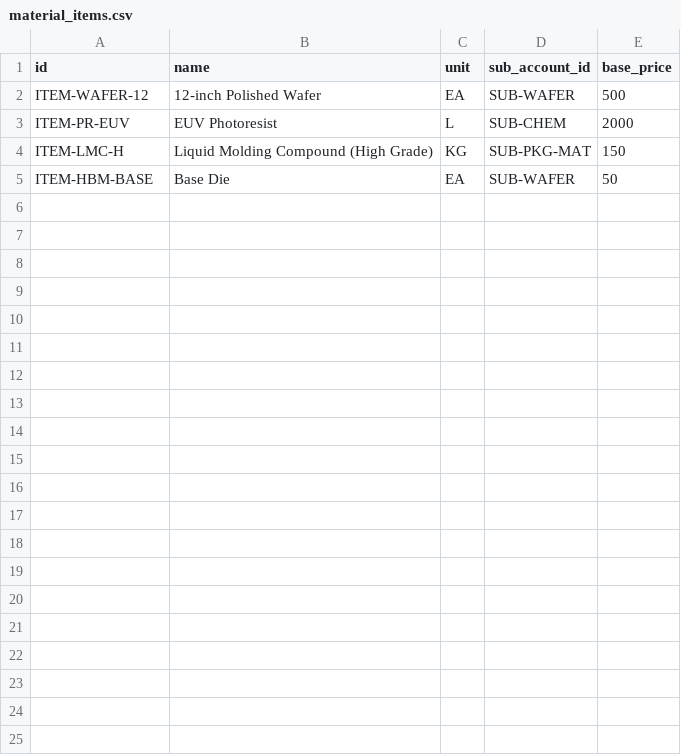
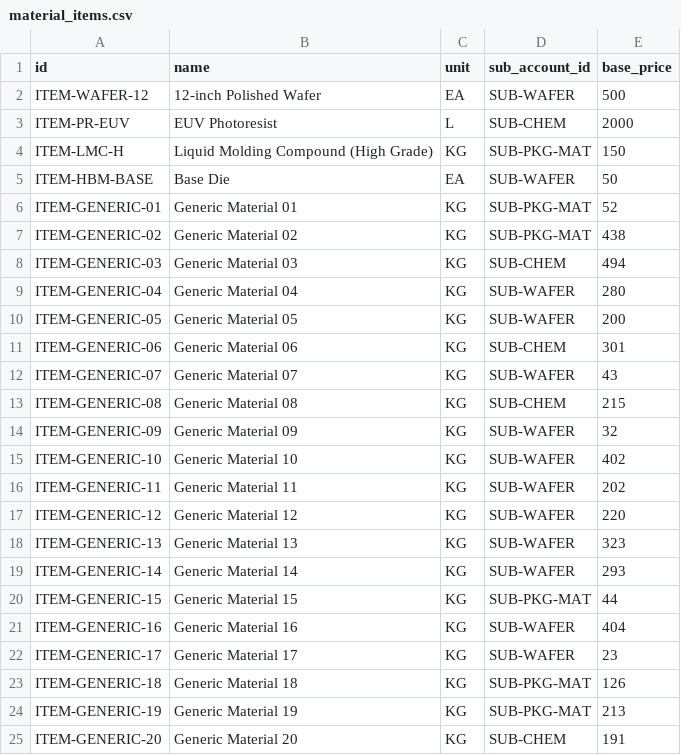
Before and after one commit to dolja315/yang_neo4j_cost_02_lges, a CSV file: data/neo4j_import/material_items.csv, drawn as a sheet; the diff names each change by its address in the sheet, - before the commit and + after, or states it on an @@ line.

```diff
--- a/data/neo4j_import/material_items.csv
+++ b/data/neo4j_import/material_items.csv
+row 6: ITEM-GENERIC-01 | Generic Material 01 | KG | SUB-PKG-MAT | 52
+row 7: ITEM-GENERIC-02 | Generic Material 02 | KG | SUB-PKG-MAT | 438
+row 8: ITEM-GENERIC-03 | Generic Material 03 | KG | SUB-CHEM | 494
+row 9: ITEM-GENERIC-04 | Generic Material 04 | KG | SUB-WAFER | 280
+row 10: ITEM-GENERIC-05 | Generic Material 05 | KG | SUB-WAFER | 200
+row 11: ITEM-GENERIC-06 | Generic Material 06 | KG | SUB-CHEM | 301
+row 12: ITEM-GENERIC-07 | Generic Material 07 | KG | SUB-WAFER | 43
+row 13: ITEM-GENERIC-08 | Generic Material 08 | KG | SUB-CHEM | 215
+row 14: ITEM-GENERIC-09 | Generic Material 09 | KG | SUB-WAFER | 32
+row 15: ITEM-GENERIC-10 | Generic Material 10 | KG | SUB-WAFER | 402
+row 16: ITEM-GENERIC-11 | Generic Material 11 | KG | SUB-WAFER | 202
+row 17: ITEM-GENERIC-12 | Generic Material 12 | KG | SUB-WAFER | 220
+row 18: ITEM-GENERIC-13 | Generic Material 13 | KG | SUB-WAFER | 323
+row 19: ITEM-GENERIC-14 | Generic Material 14 | KG | SUB-WAFER | 293
+row 20: ITEM-GENERIC-15 | Generic Material 15 | KG | SUB-PKG-MAT | 44
+row 21: ITEM-GENERIC-16 | Generic Material 16 | KG | SUB-WAFER | 404
+row 22: ITEM-GENERIC-17 | Generic Material 17 | KG | SUB-WAFER | 23
+row 23: ITEM-GENERIC-18 | Generic Material 18 | KG | SUB-PKG-MAT | 126
+row 24: ITEM-GENERIC-19 | Generic Material 19 | KG | SUB-PKG-MAT | 213
+row 25: ITEM-GENERIC-20 | Generic Material 20 | KG | SUB-CHEM | 191
```
Also changed, not shown: data/neo4j_import/monthly_vf_states.csv, data/neo4j_import/rel_next_vf.csv, 12 other files.
